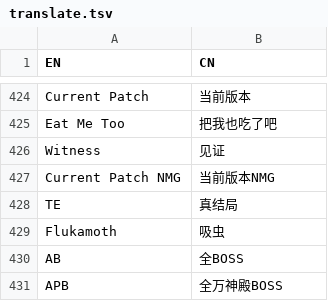
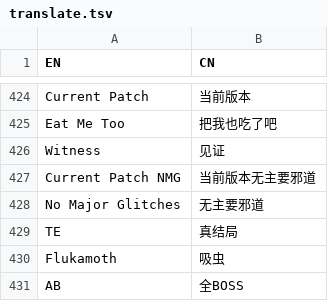
Before and after one commit to CuteReimu/hk-split-maker, a TSV file: translate.tsv, drawn as a sheet; only a part is shown, gaps mark what is left out; the shorter side is filled out with more unchanged rows.

Commit message:
优化翻译

```diff
--- a/translate.tsv
+++ b/translate.tsv
@@ -426,3 +426,4 @@ Eat Me Too	把我也吃了吧
 Witness	见证
-Current Patch NMG	当前版本NMG
+Current Patch NMG	当前版本无主要邪道
+No Major Glitches	无主要邪道
 TE	真结局
```
